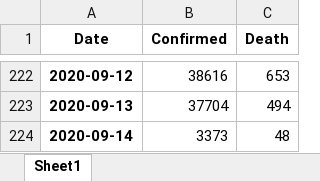
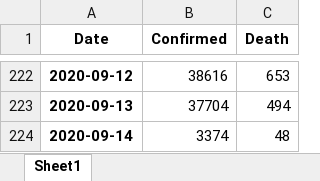
Before and after one commit to jackychansky/COVID19-ResponseFromHK-DataAnalysis, an Excel workbook: covidnew_us.xlsx, sheet Sheet1, drawn as a sheet; only a part is shown, gaps mark what is left out; values as stored, in another font and other column widths than the file's, no borders; the diff names each change by its address in the sheet, - before the commit and + after, or states it on an @@ line.

```diff
--- a/covidnew_us.xlsx (sheet Sheet1)
+++ b/covidnew_us.xlsx (sheet Sheet1)
-B224 (Confirmed): 3373
+B224 (Confirmed): 3374
```
Also changed, not shown: covidhk_class.xlsx, covidnew_hk.xlsx, 9 other files.
